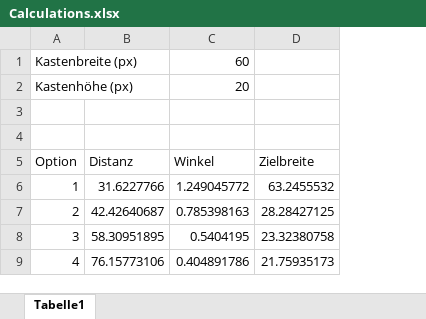
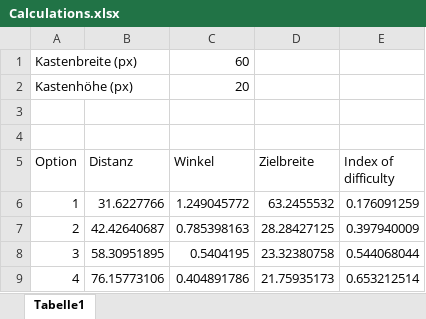
Before and after one commit to Braunbart/ixd-homework, an Excel workbook: Blatt03/Aufgabe05/Calculations.xlsx, sheet Tabelle1, drawn as a sheet; values as stored, in another font and other column widths than the file's, no borders; the diff names each change by its address in the sheet, - before the commit and + after, or states it on an @@ line.

Commit message:
Adding index of difficulty to calc sheet

```diff
--- a/Blatt03/Aufgabe05/Calculations.xlsx (sheet Tabelle1)
+++ b/Blatt03/Aufgabe05/Calculations.xlsx (sheet Tabelle1)
+column E (Index of difficulty), rows 6-9: 0.176091259 | 0.397940009 | 0.544068044 | 0.653212514
```
